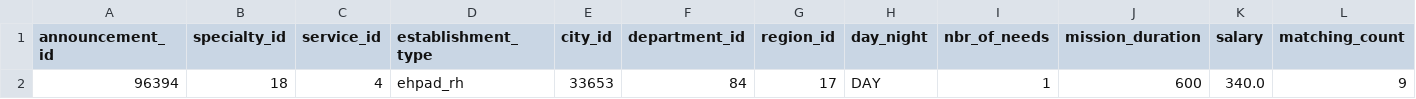
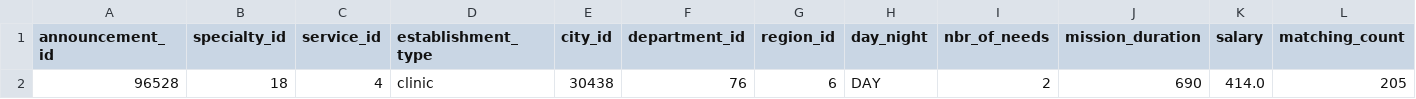
Before and after one commit to Irrisam/random_forest_missions, a CSV file: simple_mission_test.csv, drawn as a sheet; only a part is shown; removed rows and columns are numbered as before the commit, all else as after; rows hold the shown columns only; the diff names each change by its address in the sheet, - before the commit and + after, or states it on an @@ line.

```diff
--- a/simple_mission_test.csv
+++ b/simple_mission_test.csv
-row 2: 96394 | 18 | 4 | ehpad_rh | 33653 | 84 | 17 | DAY | 1 | 600 | 340.0 | 9
+row 2: 96528 | 18 | 4 | clinic | 30438 | 76 | 6 | DAY | 2 | 690 | 414.0 | 205
```
Also changed, not shown: 1 other file.
